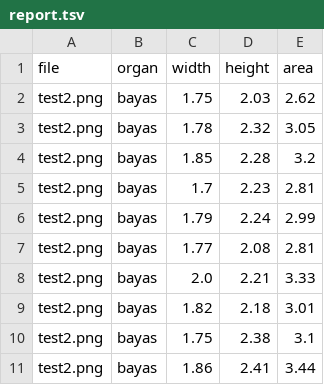
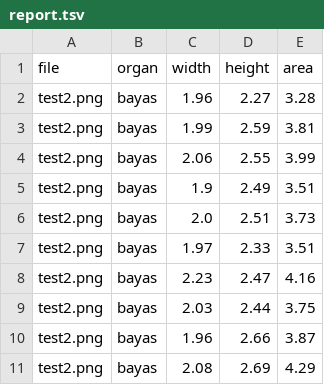
Before and after one commit to PhenotypeLab/Berry_Analyzer, a TSV file: output/report.tsv, drawn as a sheet; only a part is shown; the diff covers the shown part only.

```diff
--- a/output/report.tsv
+++ b/output/report.tsv
@@ -1,11 +1,11 @@
 file	organ	width	height	area
-test2.png	bayas	1.75	2.03	2.62
-test2.png	bayas	1.78	2.32	3.05
-test2.png	bayas	1.85	2.28	3.2
-test2.png	bayas	1.7	2.23	2.81
-test2.png	bayas	1.79	2.24	2.99
-test2.png	bayas	1.77	2.08	2.81
-test2.png	bayas	2.0	2.21	3.33
-test2.png	bayas	1.82	2.18	3.01
-test2.png	bayas	1.75	2.38	3.1
-test2.png	bayas	1.86	2.41	3.44
+test2.png	bayas	1.96	2.27	3.28
+test2.png	bayas	1.99	2.59	3.81
+test2.png	bayas	2.06	2.55	3.99
+test2.png	bayas	1.9	2.49	3.51
+test2.png	bayas	2.0	2.51	3.73
+test2.png	bayas	1.97	2.33	3.51
+test2.png	bayas	2.23	2.47	4.16
+test2.png	bayas	2.03	2.44	3.75
+test2.png	bayas	1.96	2.66	3.87
+test2.png	bayas	2.08	2.69	4.29
```
Also changed, not shown: 30 edited cells elsewhere in this file, 5 other files.
